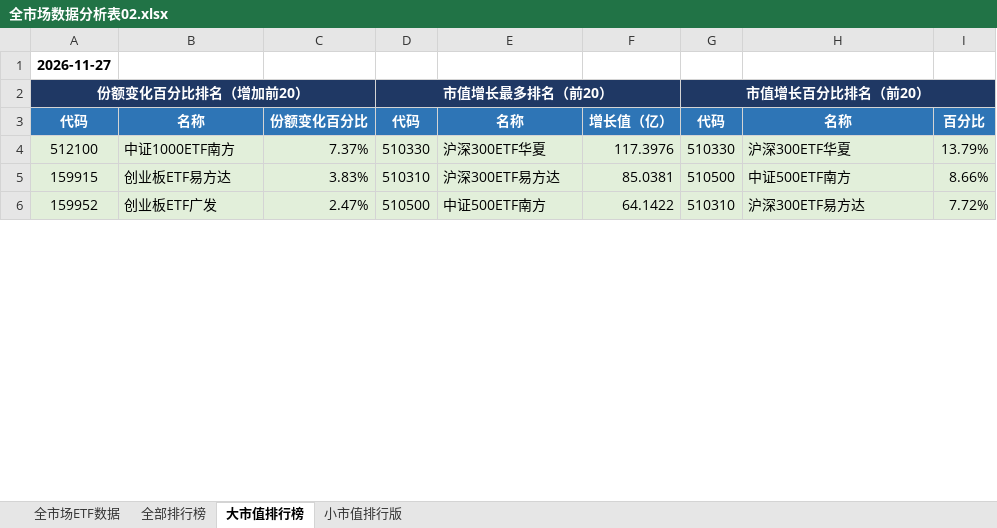
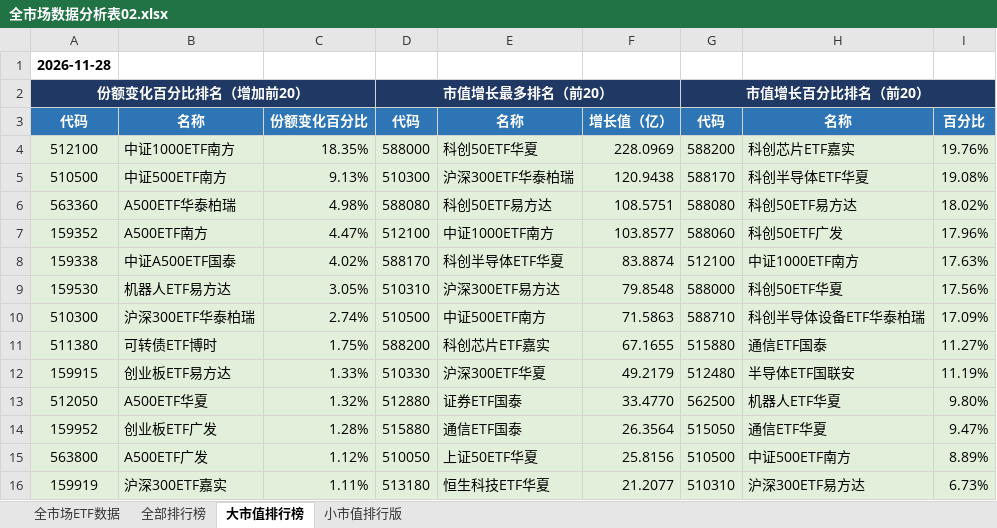
Before and after one commit to dagoushi003/dagoushi003.github.io, an Excel workbook: assets/posts/全市场数据分析表02.xlsx, sheet 大市值排行榜, drawn as a sheet; only a part is shown; values as stored, in another font and other column widths than the file's, no borders; addresses are those after the commit; the diff covers the shown part only; the diff names each change by its address in the sheet, - before the commit and + after, or states it on an @@ line.

```diff
--- a/assets/posts/全市场数据分析表02.xlsx (sheet 大市值排行榜)
+++ b/assets/posts/全市场数据分析表02.xlsx (sheet 大市值排行榜)
-A1: 2026-11-27
+A1: 2026-11-28
-C4: 7.37%
+C4: 18.35%
-D4: 510330
+D4: 588000
-E4: 沪深300ETF华夏
+E4: 科创50ETF华夏
-F4: 117.3976
+F4: 228.0969
-G4: 510330
+G4: 588200
-H4: 沪深300ETF华夏
+H4: 科创芯片ETF嘉实
-I4: 13.79%
+I4: 19.76%
+row 5: 510500 | 中证500ETF南方 | 9.13% | 510300 | 沪深300ETF华泰柏瑞 | 120.9438 | 588170 | 科创半导体ETF华夏 | 19.08%
+row 6: 563360 | A500ETF华泰柏瑞 | 4.98% | 588080 | 科创50ETF易方达 | 108.5751 | 588080 | 科创50ETF易方达 | 18.02%
+row 7: 159352 | A500ETF南方 | 4.47% | 512100 | 中证1000ETF南方 | 103.8577 | 588060 | 科创50ETF广发 | 17.96%
+row 8: 159338 | 中证A500ETF国泰 | 4.02% | 588170 | 科创半导体ETF华夏 | 83.8874 | 512100 | 中证1000ETF南方 | 17.63%
+row 9: 159530 | 机器人ETF易方达 | 3.05% | 510310 | 沪深300ETF易方达 | 79.8548 | 588000 | 科创50ETF华夏 | 17.56%
+row 10: 510300 | 沪深300ETF华泰柏瑞 | 2.74% | 510500 | 中证500ETF南方 | 71.5863 | 588710 | 科创半导体设备ETF华泰柏瑞 | 17.09%
+row 11: 511380 | 可转债ETF博时 | 1.75% | 588200 | 科创芯片ETF嘉实 | 67.1655 | 515880 | 通信ETF国泰 | 11.27%
-C12: 3.83%
+C12: 1.33%
-D12: 510310
+D12: 510330
-E12: 沪深300ETF易方达
+E12: 沪深300ETF华夏
-F12: 85.0381
+F12: 49.2179
-G12: 510500
+G12: 512480
-H12: 中证500ETF南方
+H12: 半导体ETF国联安
-I12: 8.66%
+I12: 11.19%
+row 13: 512050 | A500ETF华夏 | 1.32% | 512880 | 证券ETF国泰 | 33.4770 | 562500 | 机器人ETF华夏 | 9.80%
-C14: 2.47%
+C14: 1.28%
-D14: 510500
+D14: 515880
-E14: 中证500ETF南方
+E14: 通信ETF国泰
-F14: 64.1422
+F14: 26.3564
-G14: 510310
+G14: 515050
-H14: 沪深300ETF易方达
+H14: 通信ETF华夏
-I14: 7.72%
+I14: 9.47%
+row 15: 563800 | A500ETF广发 | 1.12% | 510050 | 上证50ETF华夏 | 25.8156 | 510500 | 中证500ETF南方 | 8.89%
+row 16: 159919 | 沪深300ETF嘉实 | 1.11% | 513180 | 恒生科技ETF华夏 | 21.2077 | 510310 | 沪深300ETF易方达 | 6.73%
```
Also changed, not shown: 21 added rows, 31 removed rows and 42 edited cells elsewhere in this sheet, sheet 全市场ETF数据, sheet 全部排行榜, sheet 小市值排行版.
